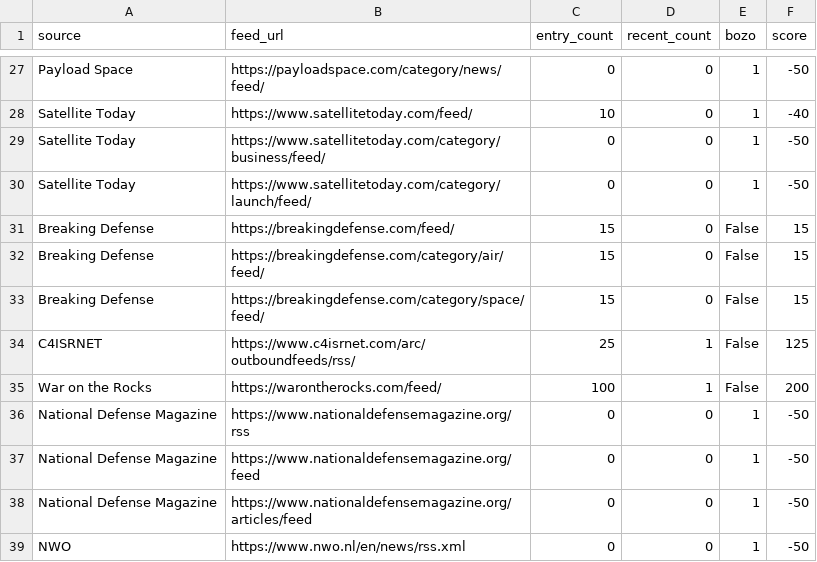
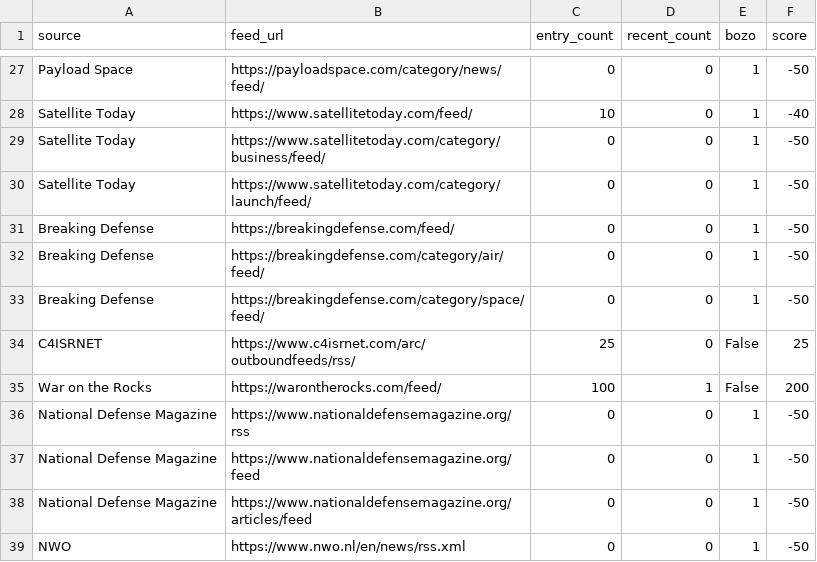
Before and after one commit to petra-rgb/news-dashboard1, a CSV file: daily_output/working_feeds.csv, drawn as a sheet; only a part is shown, gaps mark what is left out; the diff covers the shown part only.

```diff
--- a/daily_output/working_feeds.csv
+++ b/daily_output/working_feeds.csv
@@ -30,6 +30,6 @@ Satellite Today,https://www.satellitetoday.com/category/business/feed/,0,0,1,-50
 Satellite Today,https://www.satellitetoday.com/category/launch/feed/,0,0,1,-50
-Breaking Defense,https://breakingdefense.com/feed/,15,0,False,15
-Breaking Defense,https://breakingdefense.com/category/air/feed/,15,0,False,15
-Breaking Defense,https://breakingdefense.com/category/space/feed/,15,0,False,15
-C4ISRNET,https://www.c4isrnet.com/arc/outboundfeeds/rss/,25,1,False,125
+Breaking Defense,https://breakingdefense.com/feed/,0,0,1,-50
+Breaking Defense,https://breakingdefense.com/category/air/feed/,0,0,1,-50
+Breaking Defense,https://breakingdefense.com/category/space/feed/,0,0,1,-50
+C4ISRNET,https://www.c4isrnet.com/arc/outboundfeeds/rss/,25,0,False,25
 War on the Rocks,https://warontherocks.com/feed/,100,1,False,200
```
Also changed, not shown: 22 edited cells elsewhere in this file, daily_output/articles_raw.csv, 1 other file.
